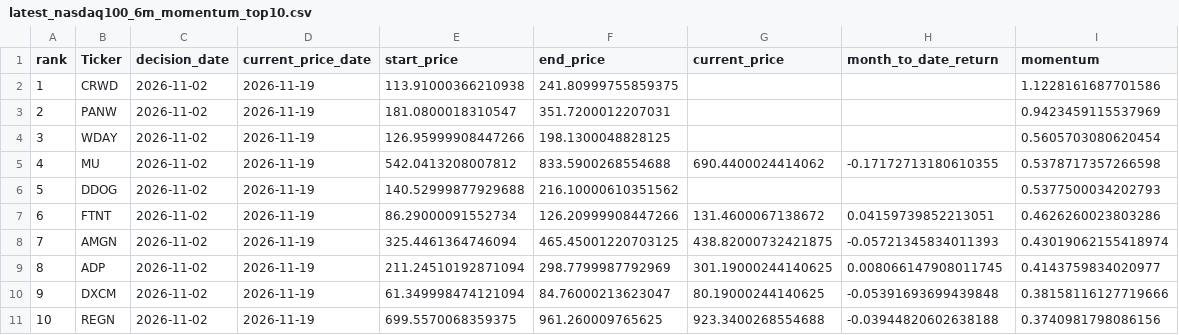
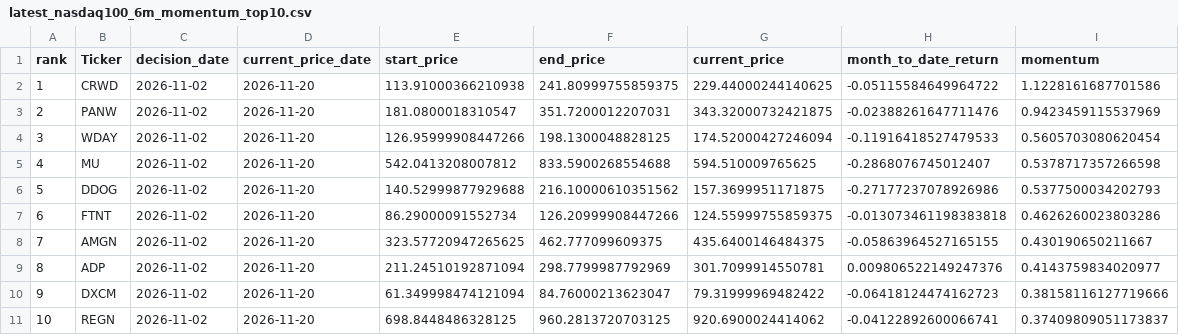
Before and after one commit to James1424/nasdaq100-momentum-ranking, a CSV file: output/latest_nasdaq100_6m_momentum_top10.csv, drawn as a sheet.

```diff
--- a/output/latest_nasdaq100_6m_momentum_top10.csv
+++ b/output/latest_nasdaq100_6m_momentum_top10.csv
@@ -1,11 +1,11 @@
 rank,Ticker,decision_date,current_price_date,start_price,end_price,current_price,month_to_date_return,momentum
-1,CRWD,2026-11-02,2026-11-19,113.91000366210938,241.80999755859375,,,1.1228161687701586
-2,PANW,2026-11-02,2026-11-19,181.0800018310547,351.7200012207031,,,0.9423459115537969
-3,WDAY,2026-11-02,2026-11-19,126.95999908447266,198.1300048828125,,,0.5605703080620454
-4,MU,2026-11-02,2026-11-19,542.0413208007812,833.5900268554688,690.4400024414062,-0.17172713180610355,0.5378717357266598
-5,DDOG,2026-11-02,2026-11-19,140.52999877929688,216.10000610351562,,,0.5377500034202793
-6,FTNT,2026-11-02,2026-11-19,86.29000091552734,126.20999908447266,131.4600067138672,0.04159739852213051,0.4626260023803286
-7,AMGN,2026-11-02,2026-11-19,325.4461364746094,465.45001220703125,438.82000732421875,-0.05721345834011393,0.43019062155418974
-8,ADP,2026-11-02,2026-11-19,211.24510192871094,298.7799987792969,301.19000244140625,0.008066147908011745,0.4143759834020977
-9,DXCM,2026-11-02,2026-11-19,61.349998474121094,84.76000213623047,80.19000244140625,-0.05391693699439848,0.38158116127719666
-10,REGN,2026-11-02,2026-11-19,699.5570068359375,961.260009765625,923.3400268554688,-0.03944820602638188,0.3740981798086156
+1,CRWD,2026-11-02,2026-11-20,113.91000366210938,241.80999755859375,229.44000244140625,-0.05115584649964722,1.1228161687701586
+2,PANW,2026-11-02,2026-11-20,181.0800018310547,351.7200012207031,343.32000732421875,-0.02388261647711476,0.9423459115537969
+3,WDAY,2026-11-02,2026-11-20,126.95999908447266,198.1300048828125,174.52000427246094,-0.11916418527479533,0.5605703080620454
+4,MU,2026-11-02,2026-11-20,542.0413208007812,833.5900268554688,594.510009765625,-0.2868076745012407,0.5378717357266598
+5,DDOG,2026-11-02,2026-11-20,140.52999877929688,216.10000610351562,157.3699951171875,-0.27177237078926986,0.5377500034202793
+6,FTNT,2026-11-02,2026-11-20,86.29000091552734,126.20999908447266,124.55999755859375,-0.013073461198383818,0.4626260023803286
+7,AMGN,2026-11-02,2026-11-20,323.57720947265625,462.777099609375,435.6400146484375,-0.05863964527165155,0.430190650211667
+8,ADP,2026-11-02,2026-11-20,211.24510192871094,298.7799987792969,301.7099914550781,0.009806522149247376,0.4143759834020977
+9,DXCM,2026-11-02,2026-11-20,61.349998474121094,84.76000213623047,79.31999969482422,-0.06418124474162723,0.38158116127719666
+10,REGN,2026-11-02,2026-11-20,698.8448486328125,960.2813720703125,920.6900024414062,-0.04122892600066741,0.37409809051173837
```
Also changed, not shown: output/latest_nasdaq100_3m_momentum_top10.csv, output/latest_nasdaq100_4m_momentum_top10.csv, 5 other files.
